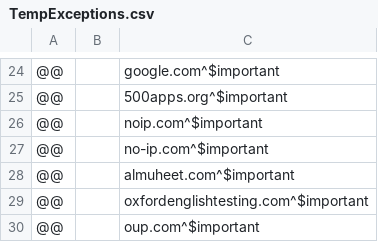
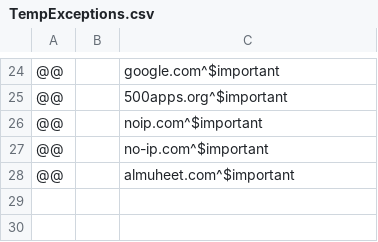
Before and after one commit to UnbreakableMJ/Blacklist, a CSV file: TempExceptions.csv, drawn as a sheet; only a part is shown, gaps mark what is left out; the diff names each change by its address in the sheet, - before the commit and + after, or states it on an @@ line.

```diff
--- a/TempExceptions.csv
+++ b/TempExceptions.csv
-row 29: @@ |  | oxfordenglishtesting.com^$important
-row 30: @@ |  | oup.com^$important
```
Also changed, not shown: 4 other files.
